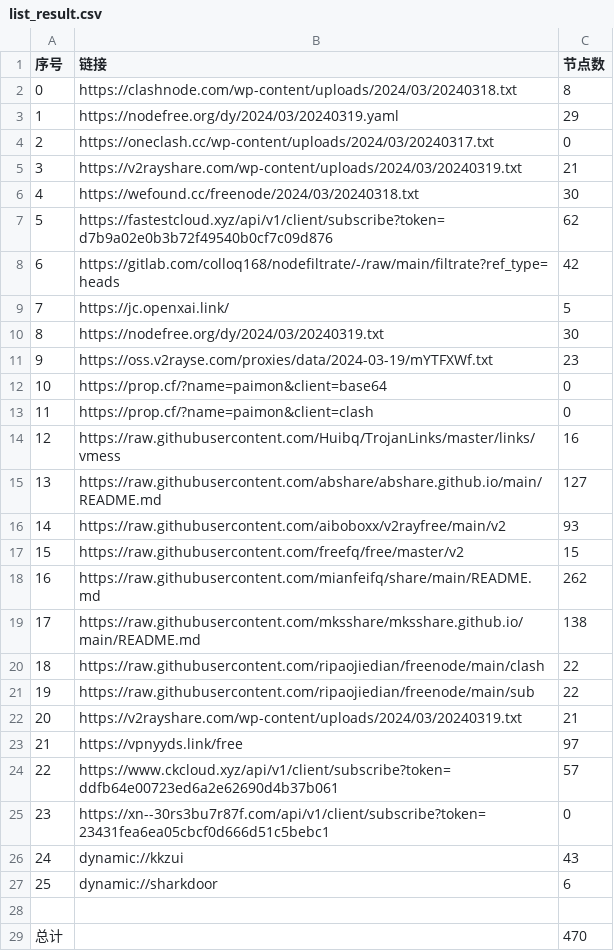
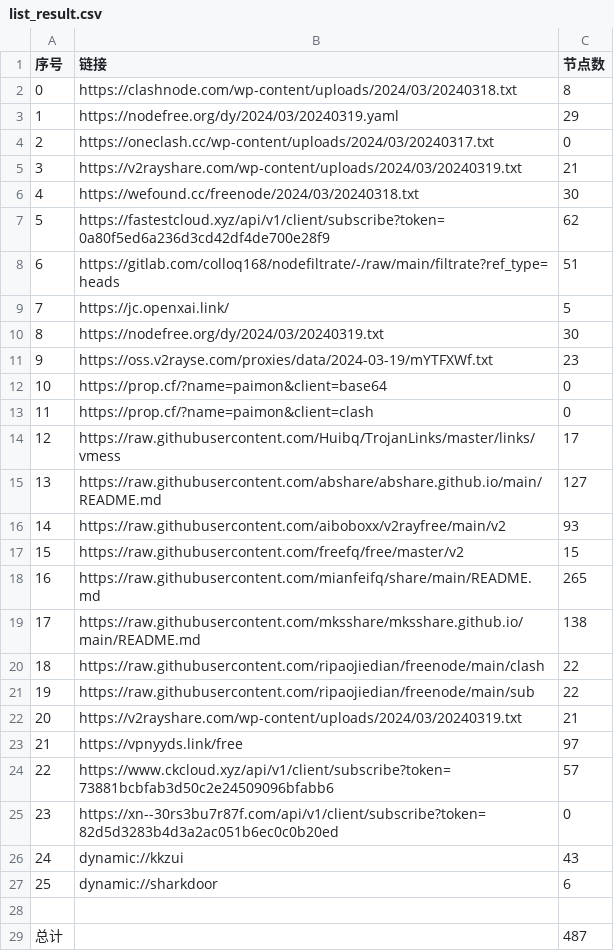
Before and after one commit to a97083435/NoMoreWalls, a CSV file: list_result.csv, drawn as a sheet.

```diff
--- a/list_result.csv
+++ b/list_result.csv
@@ -6,4 +6,4 @@
 4,https://wefound.cc/freenode/2024/03/20240318.txt,30
-5,https://fastestcloud.xyz/api/v1/client/subscribe?token=d7b9a02e0b3b72f49540b0cf7c09d876,62
-6,https://gitlab.com/colloq168/nodefiltrate/-/raw/main/filtrate?ref_type=heads,42
+5,https://fastestcloud.xyz/api/v1/client/subscribe?token=0a80f5ed6a236d3cd42df4de700e28f9,62
+6,https://gitlab.com/colloq168/nodefiltrate/-/raw/main/filtrate?ref_type=heads,51
 7,https://jc.openxai.link/,5
@@ -13,3 +13,3 @@
 11,https://prop.cf/?name=paimon&client=clash,0
-12,https://raw.githubusercontent.com/Huibq/TrojanLinks/master/links/vmess,16
+12,https://raw.githubusercontent.com/Huibq/TrojanLinks/master/links/vmess,17
 13,https://raw.githubusercontent.com/abshare/abshare.github.io/main/README.md,127
@@ -17,3 +17,3 @@
 15,https://raw.githubusercontent.com/freefq/free/master/v2,15
-16,https://raw.githubusercontent.com/mianfeifq/share/main/README.md,262
+16,https://raw.githubusercontent.com/mianfeifq/share/main/README.md,265
 17,https://raw.githubusercontent.com/mksshare/mksshare.github.io/main/README.md,138
@@ -23,4 +23,4 @@
 21,https://vpnyyds.link/free,97
-22,https://www.ckcloud.xyz/api/v1/client/subscribe?token=ddfb64e00723ed6a2e62690d4b37b061,57
-23,https://xn--30rs3bu7r87f.com/api/v1/client/subscribe?token=23431fea6ea05cbcf0d666d51c5bebc1,0
+22,https://www.ckcloud.xyz/api/v1/client/subscribe?token=73881bcbfab3d50c2e24509096bfabb6,57
+23,https://xn--30rs3bu7r87f.com/api/v1/client/subscribe?token=82d5d3283b4d3a2ac051b6ec0c0b20ed,0
 24,dynamic://kkzui,43
@@ -28,2 +28,2 @@
 
-总计,,470
+总计,,487
```
Also changed, not shown: 21 other files.
